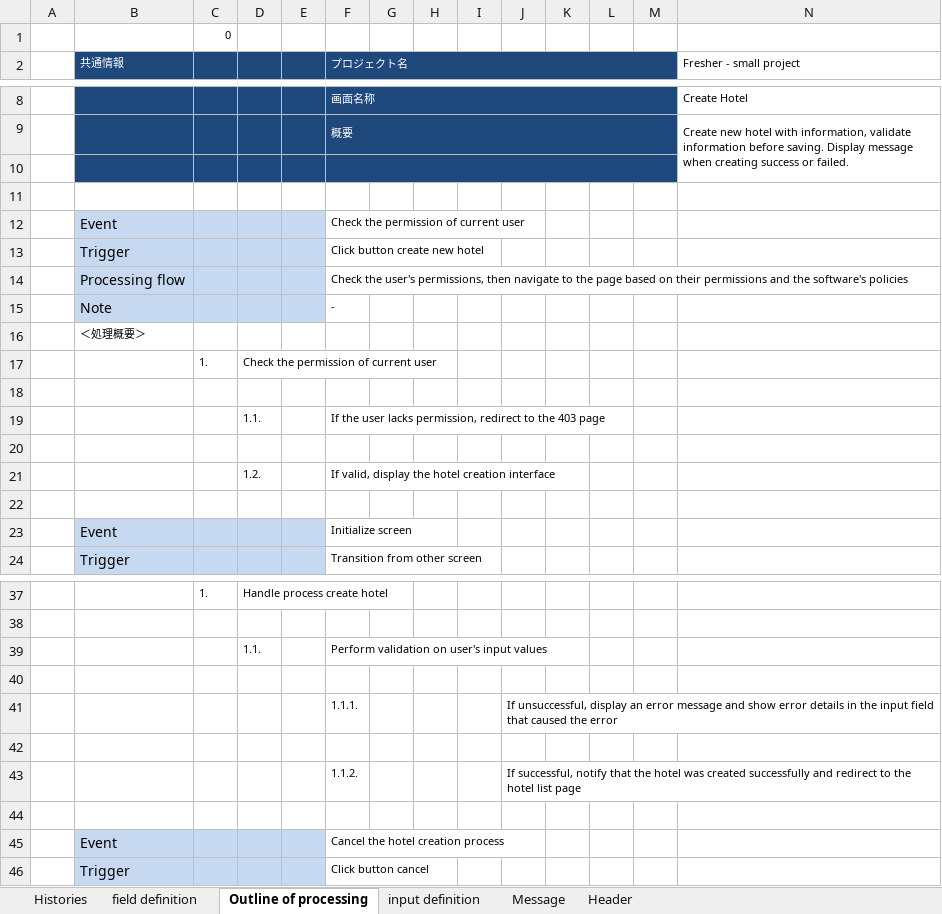
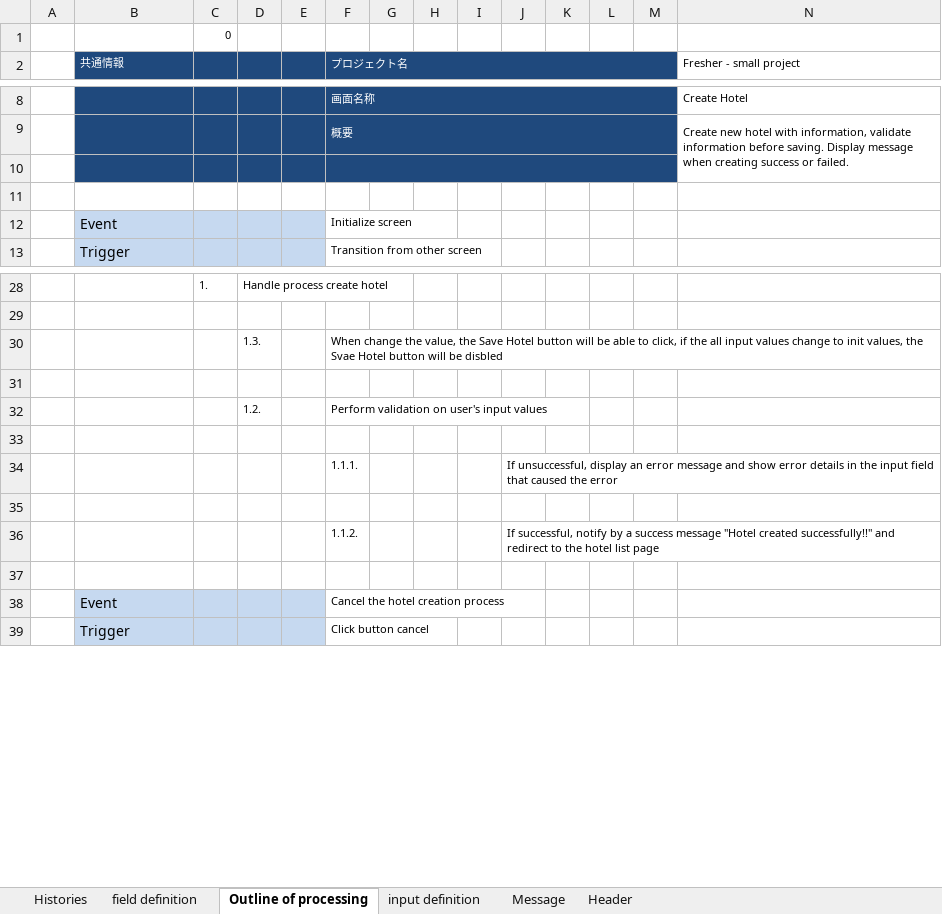
Before and after one commit to leanhuynh/fresher-IDS, an Excel workbook: document/screen/Create Hotel Screen.xlsx, sheet Outline of processing, drawn as a sheet; only a part is shown, gaps mark what is left out; values as stored, in another font and other column widths than the file's, no borders; removed rows and columns are numbered as before the commit, all else as after; rows hold the shown columns only; the diff covers the shown part only; the diff names each change by its address in the sheet, - before the commit and + after, or states it on an @@ line.

Commit message:
update validation messages

```diff
--- a/document/screen/Create Hotel Screen.xlsx (sheet Outline of processing)
+++ b/document/screen/Create Hotel Screen.xlsx (sheet Outline of processing)
-row 12:  | Event |  |  |  | Check the permission of current user
-row 13:  | Trigger |  |  |  | Click button create new hotel
-row 14:  | Processing flow |  |  |  | Check the user's permissions, then navigate to the page based on their permissions and the software's policies
-row 15:  | Note |  |  |  | -
-row 16:  | ＜処理概要＞
-row 17:  |  | 1. | Check the permission of current user
-row 18: (empty)
-row 19:  |  |  | 1.1. |  | If the user lacks permission, redirect to the 403 page
-row 20: (empty)
-row 21:  |  |  | 1.2. |  | If valid, display the hotel creation interface
-row 22: (empty)
+row 30:  |  |  | 1.3. |  | When change the value, the Save Hotel button will be able to click, if the all input values change to init values, the Svae Hotel button will be disbled
+row 31: (empty)
-D32: 1.1.
+D32: 1.2.
-J36: …successful, notify that the hotel was created successfully and redirect…
+J36: …successful, notify by a success message "Hotel created successfully!!" and redirect…
```
Also changed, not shown: 2 added rows and 3 edited cells elsewhere in this sheet, sheet input definition, formulas that keep their value, document/screen/Edit Role Screen.xlsx, 22 other files.
